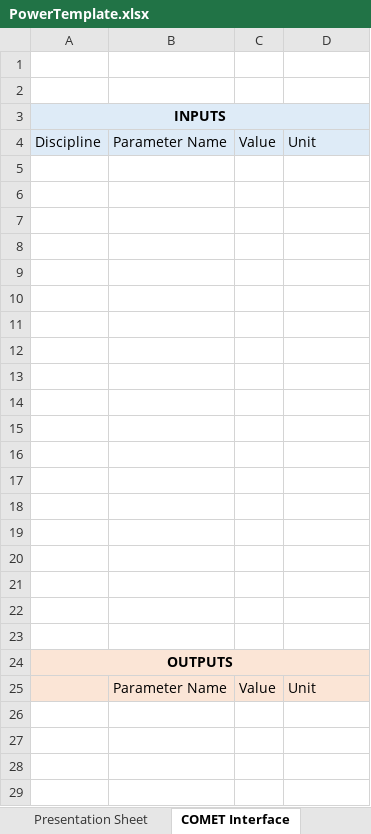
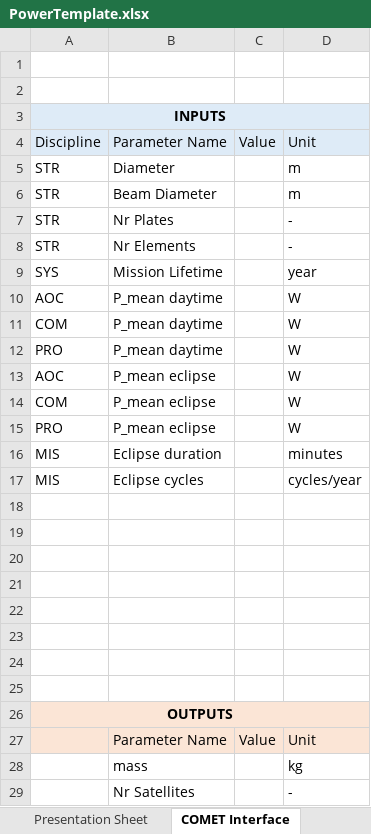
Before and after one commit to dajcs/SBSP, an Excel workbook: PowerTemplate.xlsx, sheet COMET Interface, drawn as a sheet; values as stored, in another font and other column widths than the file's, no borders; the diff names each change by its address in the sheet, - before the commit and + after, or states it on an @@ line.

Commit message:
Input / Output population started

```diff
--- a/PowerTemplate.xlsx (sheet COMET Interface)
+++ b/PowerTemplate.xlsx (sheet COMET Interface)
-row 5: (empty)
+row 5: STR | Diameter |  | m
-row 6: (empty)
+row 6: STR | Beam Diameter |  | m
-row 7: (empty)
+row 7: STR | Nr Plates |  | -
-row 8: (empty)
+row 8: STR | Nr Elements |  | -
-row 9: (empty)
+row 9: SYS | Mission Lifetime |  | year
-row 10: (empty)
+row 10: AOC | P_mean daytime |  | W
-row 11: (empty)
+row 11: COM | P_mean daytime |  | W
-row 12: (empty)
+row 12: PRO | P_mean daytime |  | W
-row 13: (empty)
+row 13: AOC | P_mean eclipse |  | W
-row 14: (empty)
+row 14: COM | P_mean eclipse |  | W
-row 15: (empty)
+row 15: PRO | P_mean eclipse |  | W
+row 16: MIS | Eclipse duration |  | minutes
+row 17: MIS | Eclipse cycles |  | cycles/year
+row 28:  | mass |  | kg
+row 29:  | Nr Satellites |  | -
```
Also changed, not shown: sheet Calculation.
